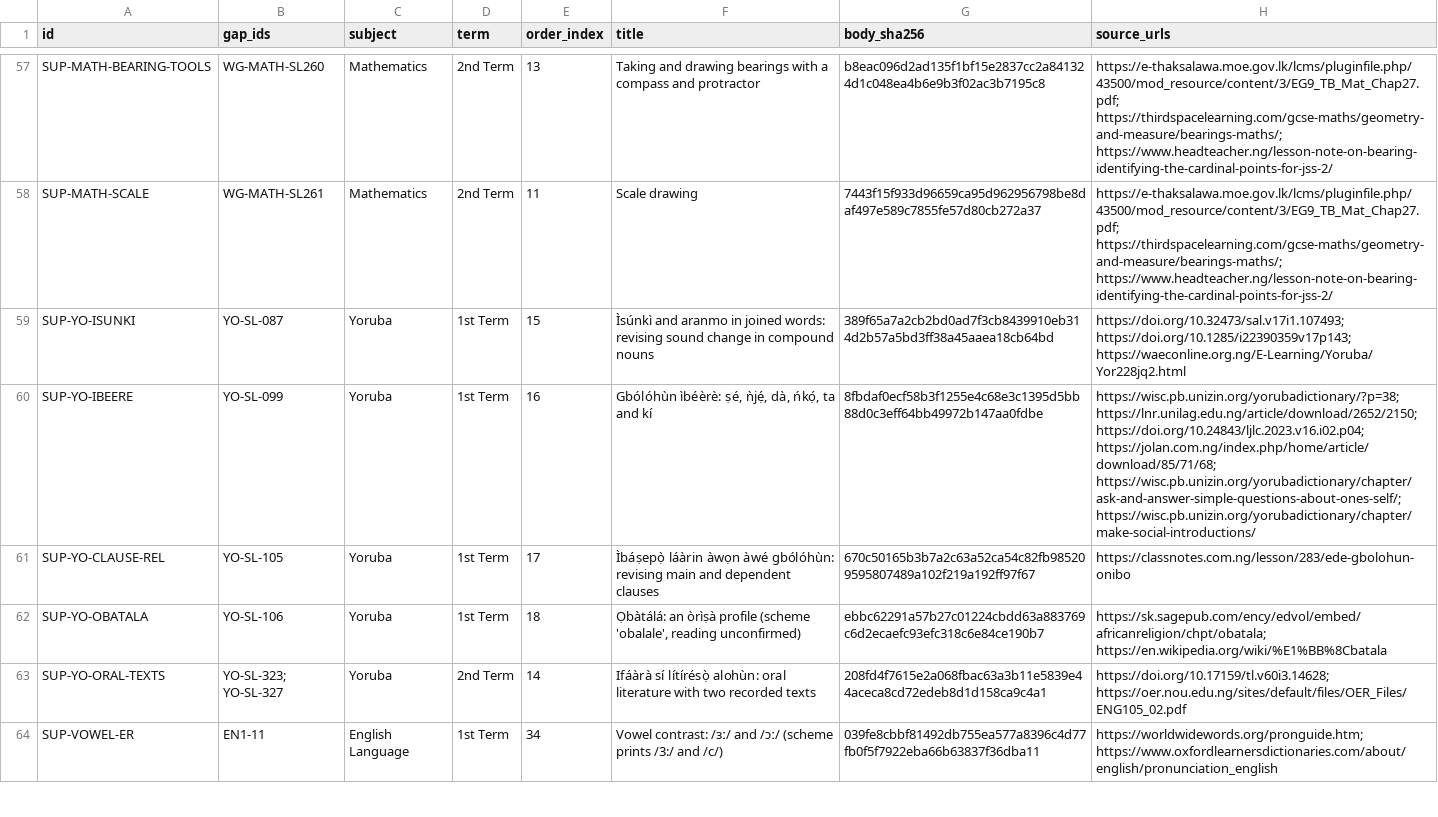
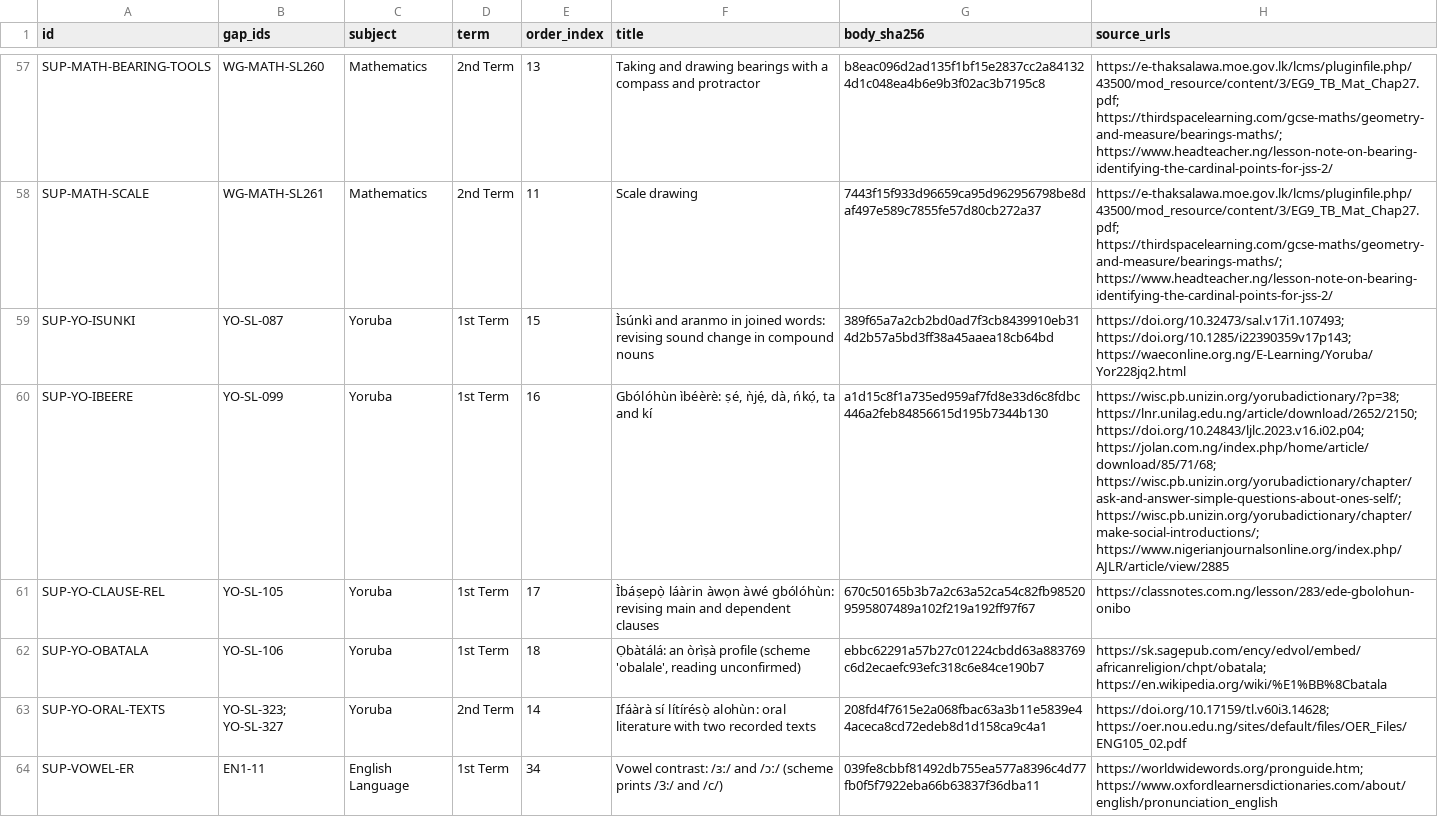
Before and after one commit to PDS-David/sts-school-app, a CSV file: docs/jss3/replacements/IMPLEMENTED_LESSONS.csv, drawn as a sheet; only a part is shown, gaps mark what is left out; the diff names each change by its address in the sheet, - before the commit and + after, or states it on an @@ line.

```diff
--- a/docs/jss3/replacements/IMPLEMENTED_LESSONS.csv
+++ b/docs/jss3/replacements/IMPLEMENTED_LESSONS.csv
-G60 (body_sha256): 8fbdaf0ecf58b3f1255e4c68e3c1395d5bb88d0c3eff64bb49972b147aa0fdbe
+G60 (body_sha256): a1d15c8f1a735ed959af7fd8e33d6c8fdbc446a2feb84856615d195b7344b130
-H60 (source_urls): …https://jolan.com.ng/index.php/home/article/download/85/71/68; https://wisc.pb.unizin.org/yorubadictionary/chapter/ask-and-answer-simple-questions-about-ones-self/; https://wisc.pb.unizin.org/yorubadictionary/chapter/make-social-introductions/
+H60 (source_urls): …https://jolan.com.ng/index.php/home/article/download/85/71/68; https://wisc.pb.unizin.org/yorubadictionary/chapter/ask-and-answer-simple-questions-about-ones-self/; https://wisc.pb.unizin.org/yorubadictionary/chapter/make-social-introductions/; https://www.nigerianjournalsonline.org/index.php/AJLR/article/view/2885
```
Also changed, not shown: docs/jss3/replacements/CURRENT_COVERAGE.csv, 3 other files.
